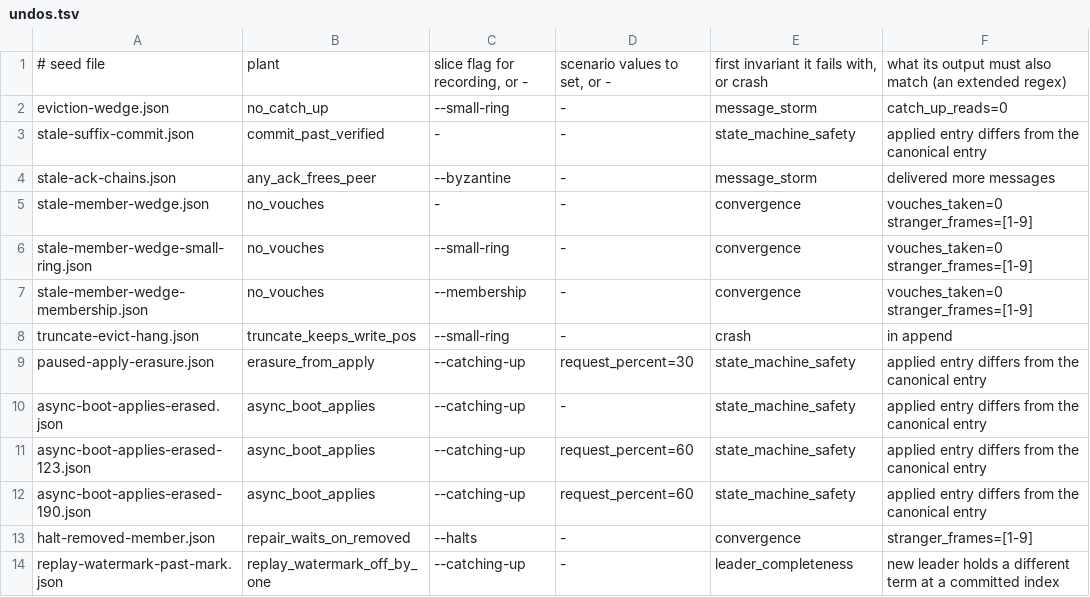
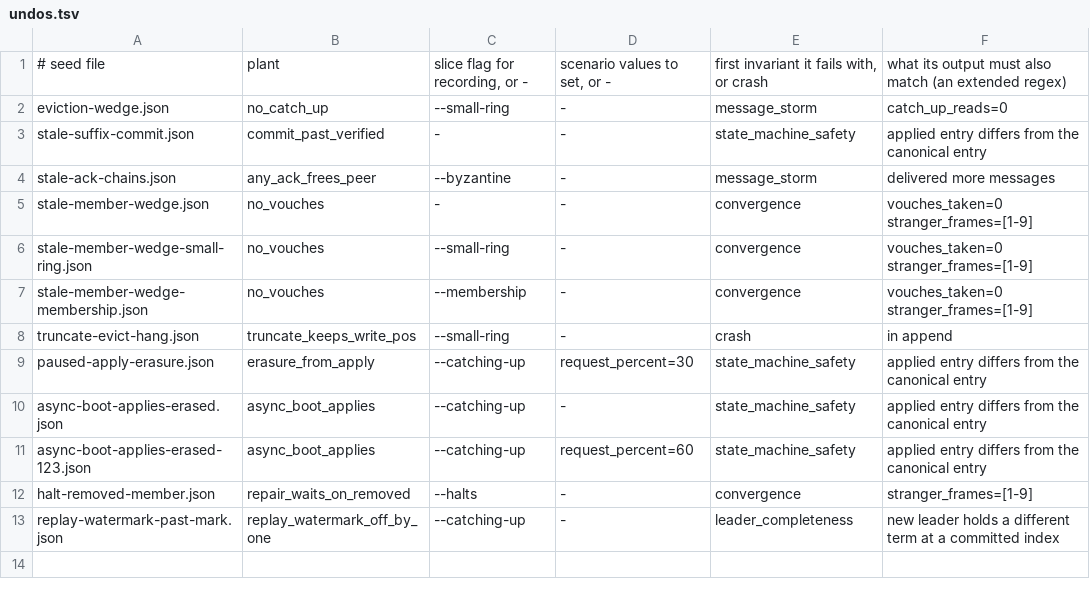
Before and after one commit to floruntime/flo, a TSV file: src/vopr/seeds/undos.tsv, drawn as a sheet; the diff names each change by its address in the sheet, - before the commit and + after, or states it on an @@ line.

Commit message:
Drop a pin identical to another
async-boot-applies-erased-190 recorded the same scenario as -123 (seed 208), so it guarded nothing more.

```diff
--- a/src/vopr/seeds/undos.tsv
+++ b/src/vopr/seeds/undos.tsv
-row 12: async-boot-applies-erased-190.json | async_boot_applies | --catching-up | request_percent=60 | state_machine_safety | applied entry differs from the canonical entry
```
Also changed, not shown: 1 other file.
